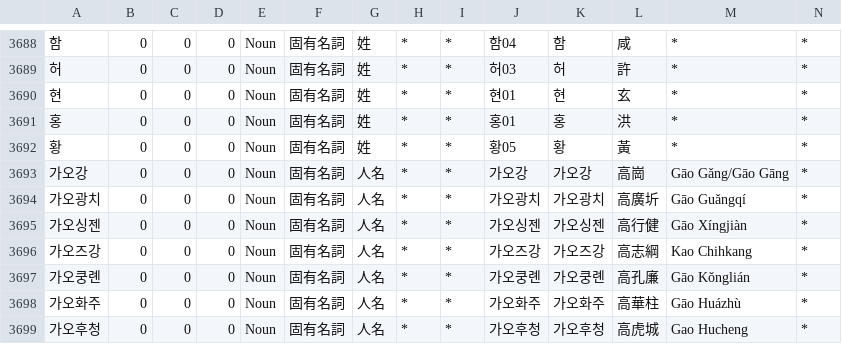
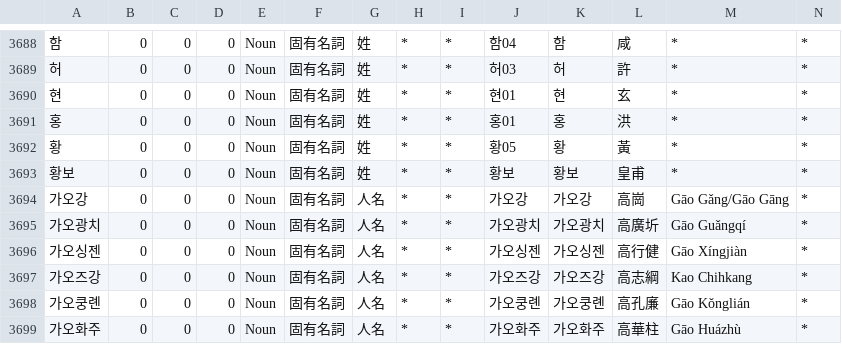
Before and after one commit to okikirmui/handic, a CSV file: seed/Noun.supplement.name.csv, drawn as a sheet; only a part is shown, gaps mark what is left out; the shorter side is filled out with more unchanged rows; rows hold the shown columns only; the diff names each change by its address in the sheet, - before the commit and + after, or states it on an @@ line.

Commit message:
add items

```diff
--- a/seed/Noun.supplement.name.csv
+++ b/seed/Noun.supplement.name.csv
+row 3693: 황보 | 0 | 0 | 0 | Noun | 固有名詞 | 姓 | * | * | 황보 | 황보 | 皇甫 | * | *
```
